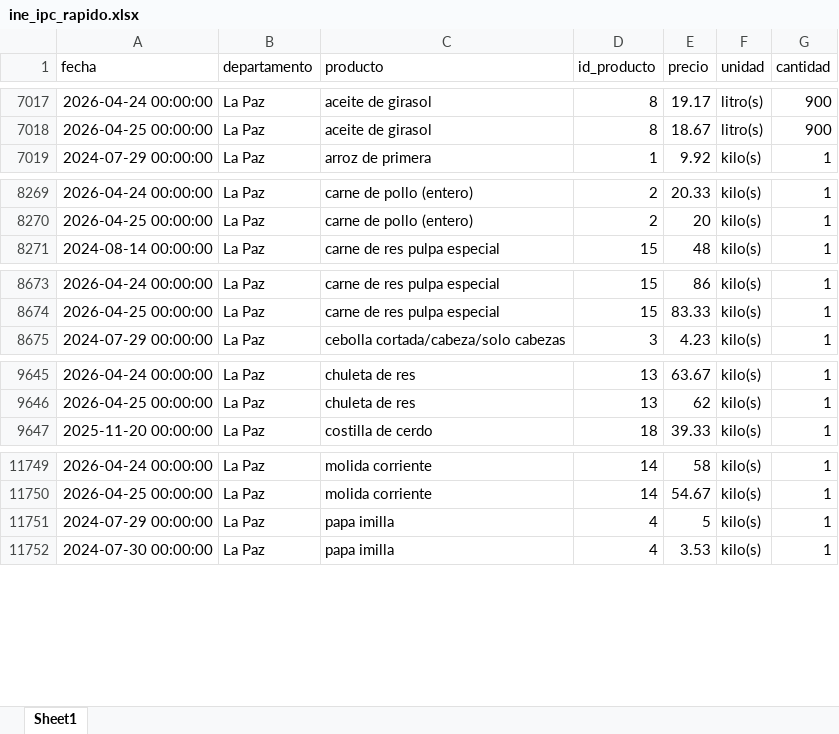
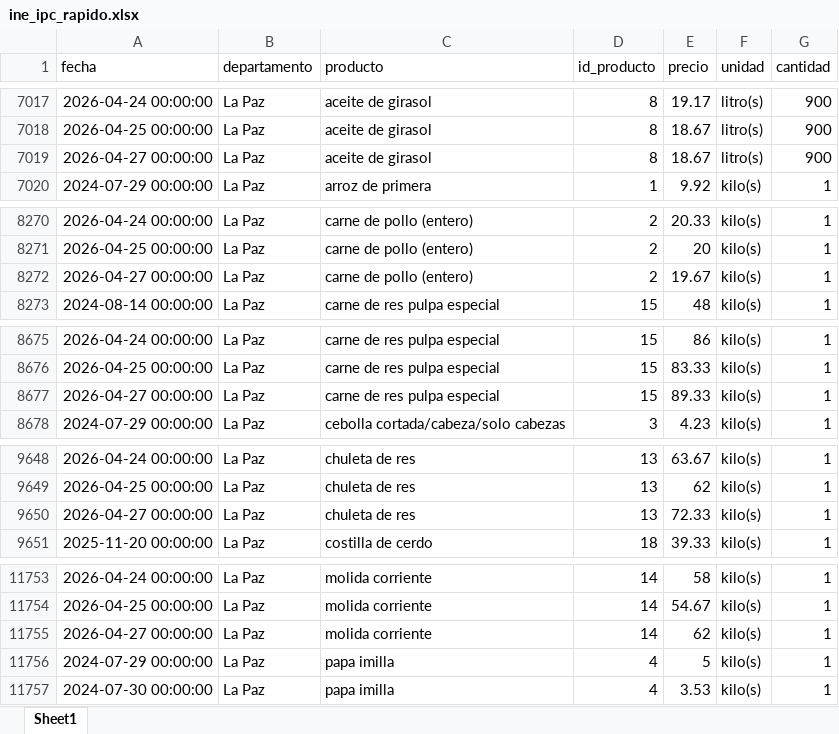
Before and after one commit to mauforonda/indicadores_inflacion, an Excel workbook: ine_ipc_rapido.xlsx, sheet Sheet1, drawn as a sheet; only a part is shown, gaps mark what is left out; values as stored, in another font and other column widths than the file's, no borders; the diff covers the shown part only; the diff names each change by its address in the sheet, - before the commit and + after, or states it on an @@ line.

Commit message:
Update data

```diff
--- a/ine_ipc_rapido.xlsx (sheet Sheet1)
+++ b/ine_ipc_rapido.xlsx (sheet Sheet1)
+row 7019: 2026-04-27 00:00:00 | La Paz | aceite de girasol | 8 | 18.67 | litro(s) | 900
+row 8272: 2026-04-27 00:00:00 | La Paz | carne de pollo (entero) | 2 | 19.67 | kilo(s) | 1
+row 8677: 2026-04-27 00:00:00 | La Paz | carne de res pulpa especial | 15 | 89.33 | kilo(s) | 1
+row 9650: 2026-04-27 00:00:00 | La Paz | chuleta de res | 13 | 72.33 | kilo(s) | 1
+row 11755: 2026-04-27 00:00:00 | La Paz | molida corriente | 14 | 62 | kilo(s) | 1
```
Also changed, not shown: 4 moved rows elsewhere in this sheet, 1 other file.
